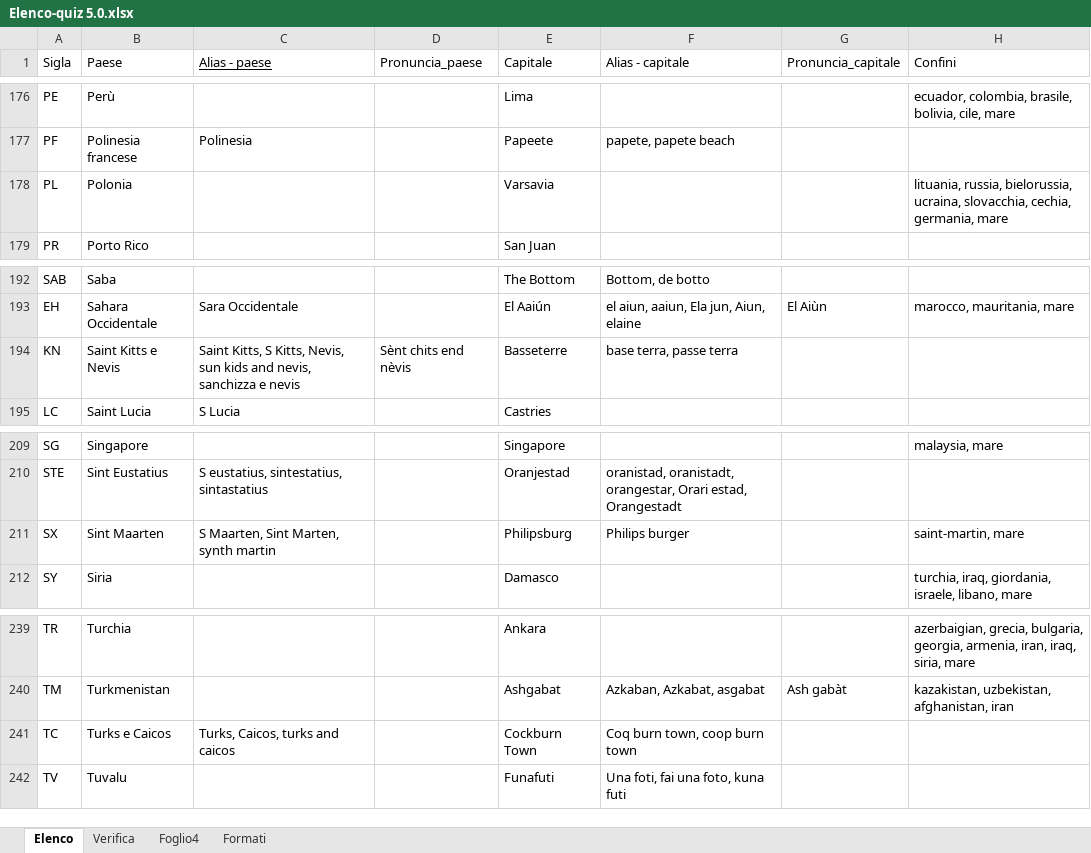
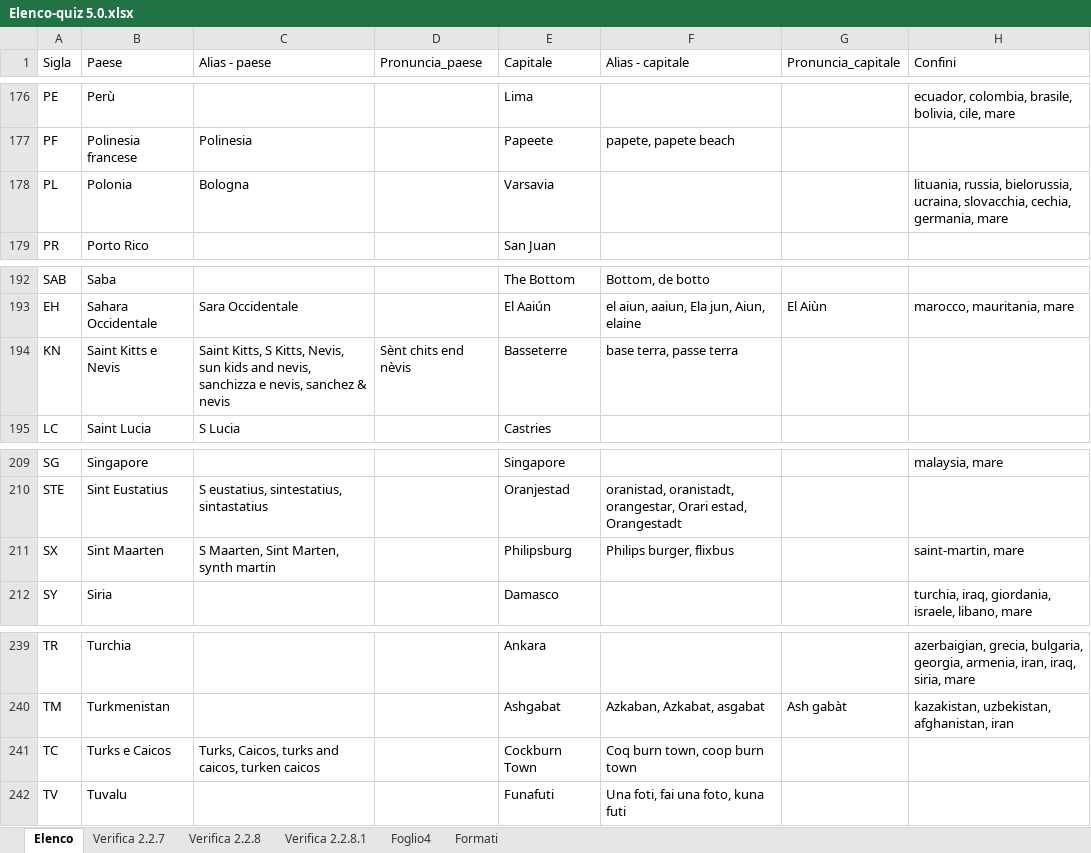
Before and after one commit to Kripsnark/QuizGeograficoDefinitivo, an Excel workbook: Elenco-quiz 5.0.xlsx, sheet Elenco, drawn as a sheet; only a part is shown, gaps mark what is left out; values as stored, in another font and other column widths than the file's, no borders; charts and pictures and table styles not drawn; the diff covers the shown part only; the diff names each change by its address in the sheet, - before the commit and + after, or states it on an @@ line.

```diff
--- a/Elenco-quiz 5.0.xlsx (sheet Elenco)
+++ b/Elenco-quiz 5.0.xlsx (sheet Elenco)
-sheet tab: Verifica
+sheet tab: Verifica 2.2.8
+sheet tab: Verifica 2.2.7
+sheet tab: Verifica 2.2.8.1
-C1 underline: on
+C1 underline: off
-C178 (Alias - paese): (empty)
+C178 (Alias - paese): Bologna
-C194 (Alias - paese): …sanchizza e nevis
+C194 (Alias - paese): …sanchizza e nevis, sanchez & nevis
-F211 (Alias - capitale): Philips burger
+F211 (Alias - capitale): Philips burger, flixbus
-C241 (Alias - paese): Turks, Caicos, turks and caicos
+C241 (Alias - paese): Turks, Caicos, turks and caicos, turken caicos
```
Also changed, not shown: 16 edited cells elsewhere in this sheet, sheet Verifica 2.2.8, hidden cells.
